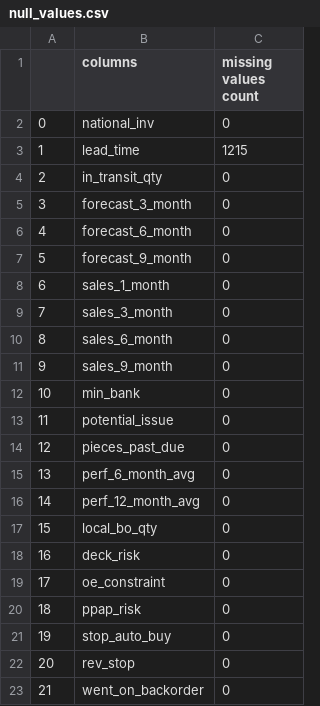
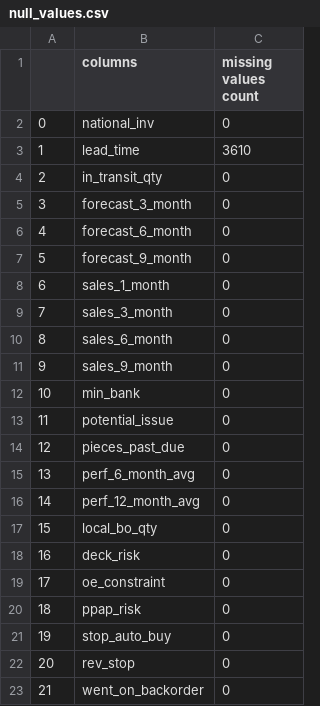
Before and after one commit to sanjeevan121/back-order-prediction, a CSV file: preprocessing_data/null_values.csv, drawn as a sheet.

```diff
--- a/preprocessing_data/null_values.csv
+++ b/preprocessing_data/null_values.csv
@@ -2,3 +2,3 @@
 0,national_inv,0
-1,lead_time,1215
+1,lead_time,3610
 2,in_transit_qty,0
```
Also changed, not shown: 35 other files.
